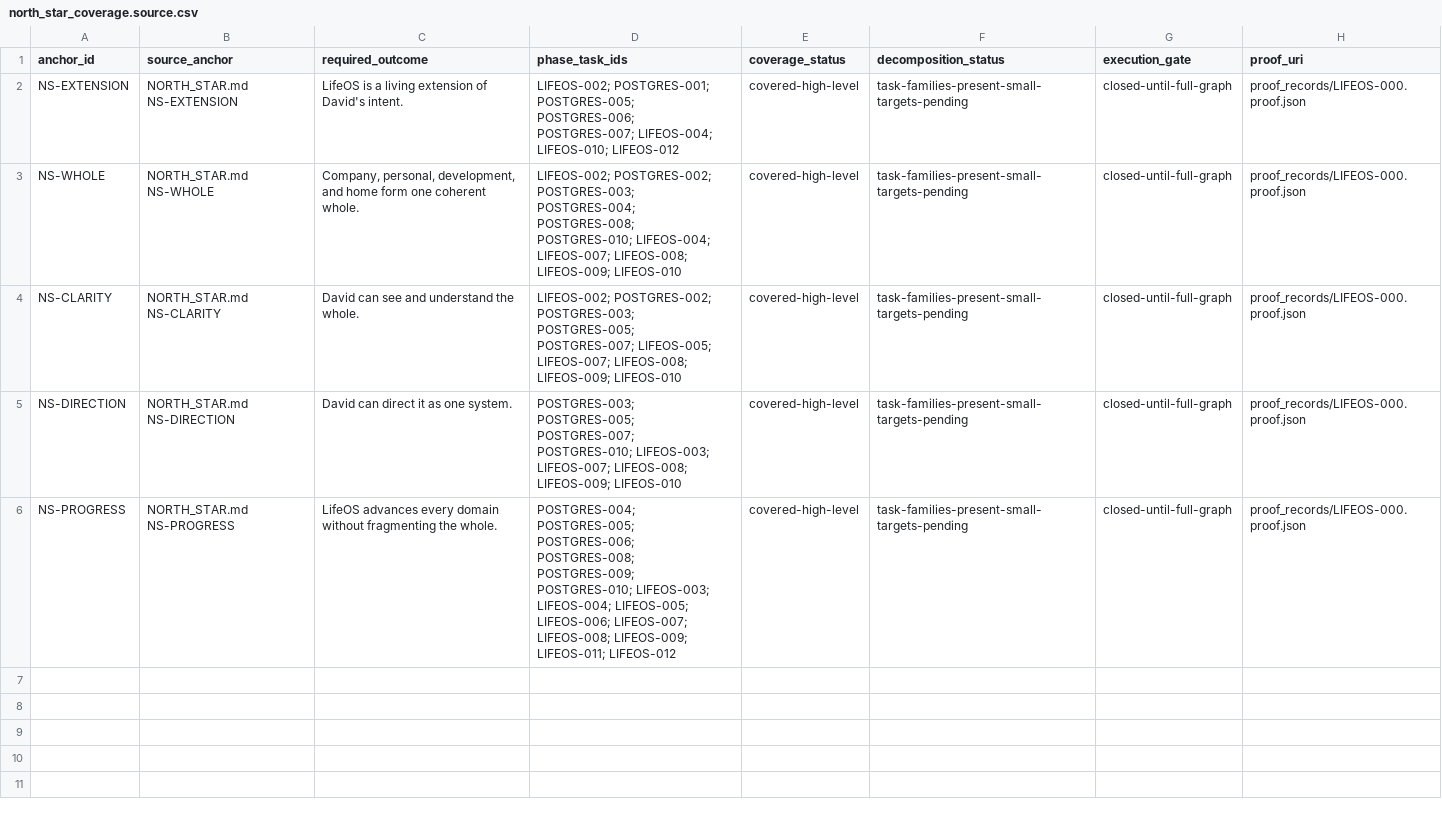
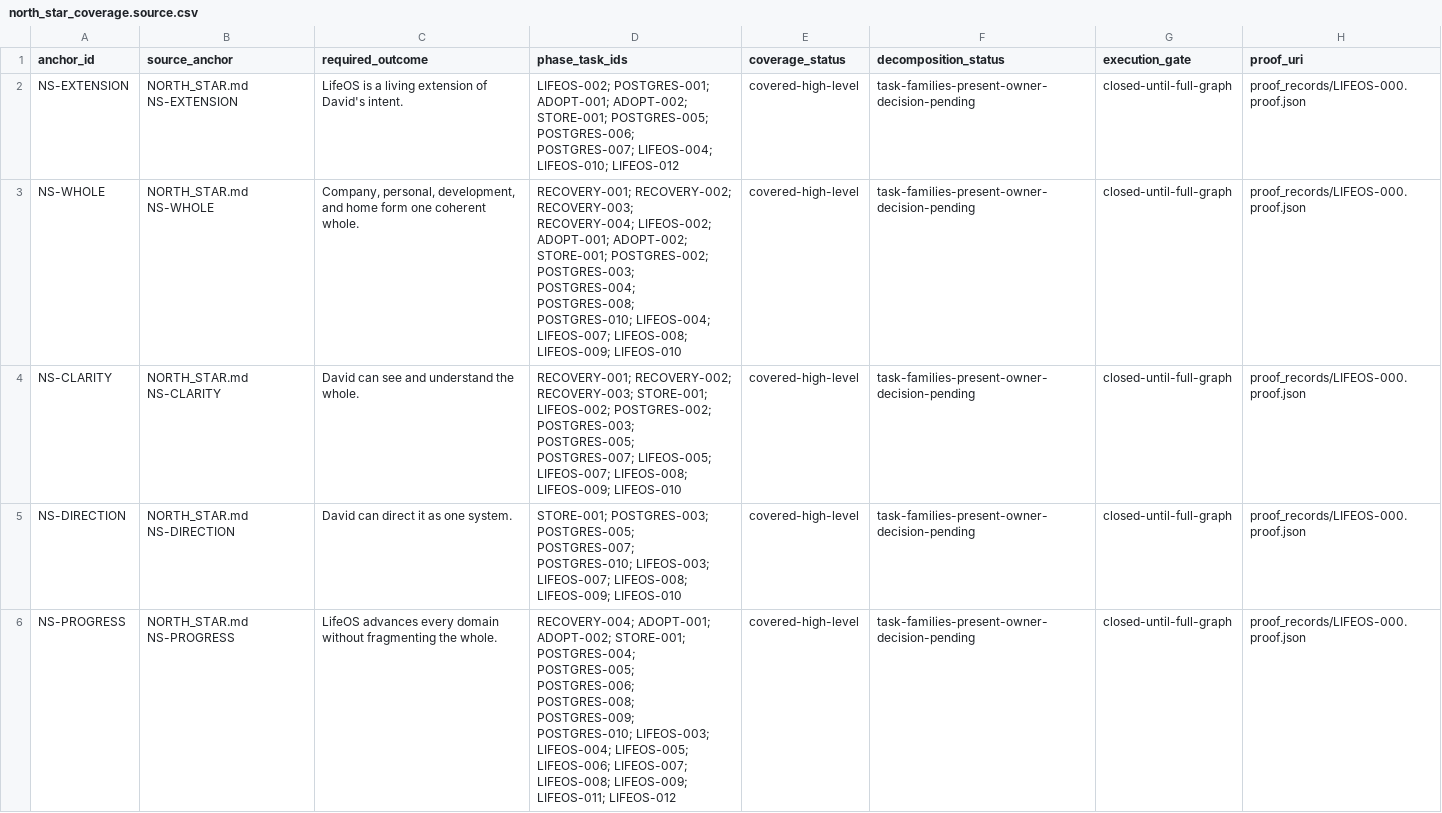
Before and after one commit to FlexNetOS/lifeos, a CSV file: planning-spine-v0/generated/north_star_coverage.source.csv, drawn as a sheet.

```diff
--- a/planning-spine-v0/generated/north_star_coverage.source.csv
+++ b/planning-spine-v0/generated/north_star_coverage.source.csv
@@ -1,6 +1,6 @@
 "anchor_id","source_anchor","required_outcome","phase_task_ids","coverage_status","decomposition_status","execution_gate","proof_uri"
-"NS-EXTENSION","NORTH_STAR.md NS-EXTENSION","LifeOS is a living extension of David's intent.","LIFEOS-002; POSTGRES-001; POSTGRES-005; POSTGRES-006; POSTGRES-007; LIFEOS-004; LIFEOS-010; LIFEOS-012","covered-high-level","task-families-present-small-targets-pending","closed-until-full-graph","proof_records/LIFEOS-000.proof.json"
-"NS-WHOLE","NORTH_STAR.md NS-WHOLE","Company, personal, development, and home form one coherent whole.","LIFEOS-002; POSTGRES-002; POSTGRES-003; POSTGRES-004; POSTGRES-008; POSTGRES-010; LIFEOS-004; LIFEOS-007; LIFEOS-008; LIFEOS-009; LIFEOS-010","covered-high-level","task-families-present-small-targets-pending","closed-until-full-graph","proof_records/LIFEOS-000.proof.json"
-"NS-CLARITY","NORTH_STAR.md NS-CLARITY","David can see and understand the whole.","LIFEOS-002; POSTGRES-002; POSTGRES-003; POSTGRES-005; POSTGRES-007; LIFEOS-005; LIFEOS-007; LIFEOS-008; LIFEOS-009; LIFEOS-010","covered-high-level","task-families-present-small-targets-pending","closed-until-full-graph","proof_records/LIFEOS-000.proof.json"
-"NS-DIRECTION","NORTH_STAR.md NS-DIRECTION","David can direct it as one system.","POSTGRES-003; POSTGRES-005; POSTGRES-007; POSTGRES-010; LIFEOS-003; LIFEOS-007; LIFEOS-008; LIFEOS-009; LIFEOS-010","covered-high-level","task-families-present-small-targets-pending","closed-until-full-graph","proof_records/LIFEOS-000.proof.json"
-"NS-PROGRESS","NORTH_STAR.md NS-PROGRESS","LifeOS advances every domain without fragmenting the whole.","POSTGRES-004; POSTGRES-005; POSTGRES-006; POSTGRES-008; POSTGRES-009; POSTGRES-010; LIFEOS-003; LIFEOS-004; LIFEOS-005; LIFEOS-006; LIFEOS-007; LIFEOS-008; LIFEOS-009; LIFEOS-011; LIFEOS-012","covered-high-level","task-families-present-small-targets-pending","closed-until-full-graph","proof_records/LIFEOS-000.proof.json"
+"NS-EXTENSION","NORTH_STAR.md NS-EXTENSION","LifeOS is a living extension of David's intent.","LIFEOS-002; POSTGRES-001; ADOPT-001; ADOPT-002; STORE-001; POSTGRES-005; POSTGRES-006; POSTGRES-007; LIFEOS-004; LIFEOS-010; LIFEOS-012","covered-high-level","task-families-present-owner-decision-pending","closed-until-full-graph","proof_records/LIFEOS-000.proof.json"
+"NS-WHOLE","NORTH_STAR.md NS-WHOLE","Company, personal, development, and home form one coherent whole.","RECOVERY-001; RECOVERY-002; RECOVERY-003; RECOVERY-004; LIFEOS-002; ADOPT-001; ADOPT-002; STORE-001; POSTGRES-002; POSTGRES-003; POSTGRES-004; POSTGRES-008; POSTGRES-010; LIFEOS-004; LIFEOS-007; LIFEOS-008; LIFEOS-009; LIFEOS-010","covered-high-level","task-families-present-owner-decision-pending","closed-until-full-graph","proof_records/LIFEOS-000.proof.json"
+"NS-CLARITY","NORTH_STAR.md NS-CLARITY","David can see and understand the whole.","RECOVERY-001; RECOVERY-002; RECOVERY-003; STORE-001; LIFEOS-002; POSTGRES-002; POSTGRES-003; POSTGRES-005; POSTGRES-007; LIFEOS-005; LIFEOS-007; LIFEOS-008; LIFEOS-009; LIFEOS-010","covered-high-level","task-families-present-owner-decision-pending","closed-until-full-graph","proof_records/LIFEOS-000.proof.json"
+"NS-DIRECTION","NORTH_STAR.md NS-DIRECTION","David can direct it as one system.","STORE-001; POSTGRES-003; POSTGRES-005; POSTGRES-007; POSTGRES-010; LIFEOS-003; LIFEOS-007; LIFEOS-008; LIFEOS-009; LIFEOS-010","covered-high-level","task-families-present-owner-decision-pending","closed-until-full-graph","proof_records/LIFEOS-000.proof.json"
+"NS-PROGRESS","NORTH_STAR.md NS-PROGRESS","LifeOS advances every domain without fragmenting the whole.","RECOVERY-004; ADOPT-001; ADOPT-002; STORE-001; POSTGRES-004; POSTGRES-005; POSTGRES-006; POSTGRES-008; POSTGRES-009; POSTGRES-010; LIFEOS-003; LIFEOS-004; LIFEOS-005; LIFEOS-006; LIFEOS-007; LIFEOS-008; LIFEOS-009; LIFEOS-011; LIFEOS-012","covered-high-level","task-families-present-owner-decision-pending","closed-until-full-graph","proof_records/LIFEOS-000.proof.json"
```
Also changed, not shown: planning-spine-v0/generated/architecture_depth.source.csv, planning-spine-v0/generated/current_state_gap.source.csv, 9 other files.
